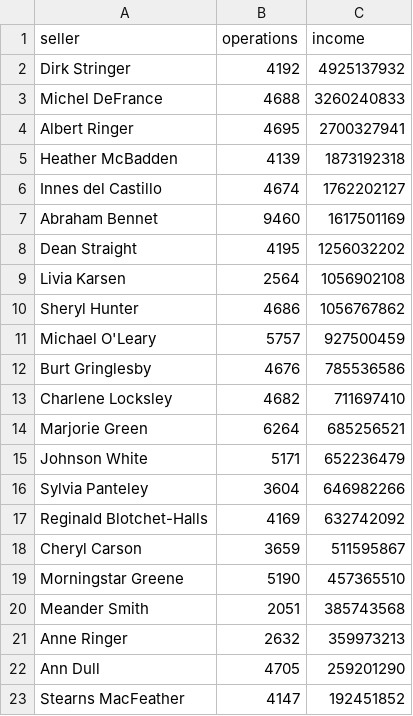
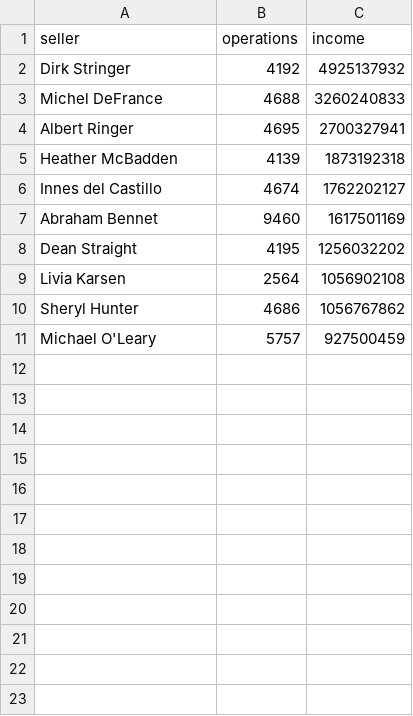
Before and after one commit to beton18/data-analytics-project-92, a CSV file: top_10_total_income.csv, drawn as a sheet; the diff names each change by its address in the sheet, - before the commit and + after, or states it on an @@ line.

Commit message:
Add files via upload

```diff
--- a/top_10_total_income.csv
+++ b/top_10_total_income.csv
-row 12: Burt Gringlesby | 4676 | 785536586
-row 13: Charlene Locksley | 4682 | 711697410
-row 14: Marjorie Green | 6264 | 685256521
-row 15: Johnson White | 5171 | 652236479
-row 16: Sylvia Panteley | 3604 | 646982266
-row 17: Reginald Blotchet-Halls | 4169 | 632742092
-row 18: Cheryl Carson | 3659 | 511595867
-row 19: Morningstar Greene | 5190 | 457365510
-row 20: Meander Smith | 2051 | 385743568
-row 21: Anne Ringer | 2632 | 359973213
-row 22: Ann Dull | 4705 | 259201290
-row 23: Stearns MacFeather | 4147 | 192451852
```
